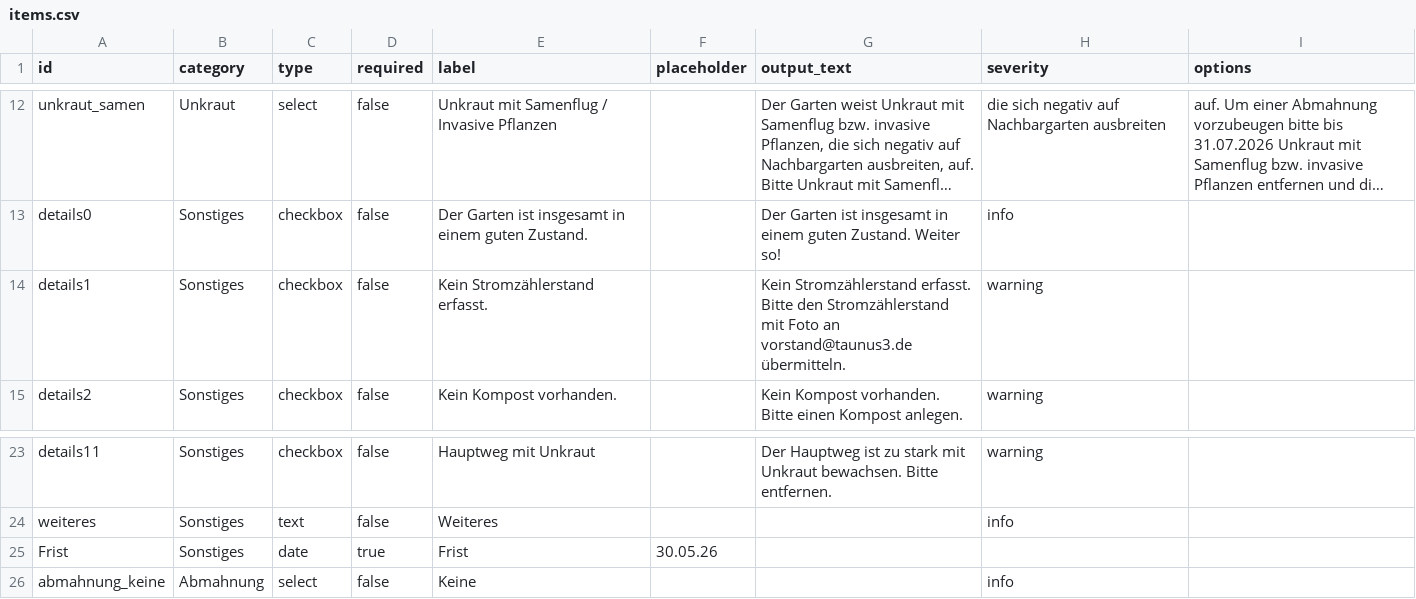
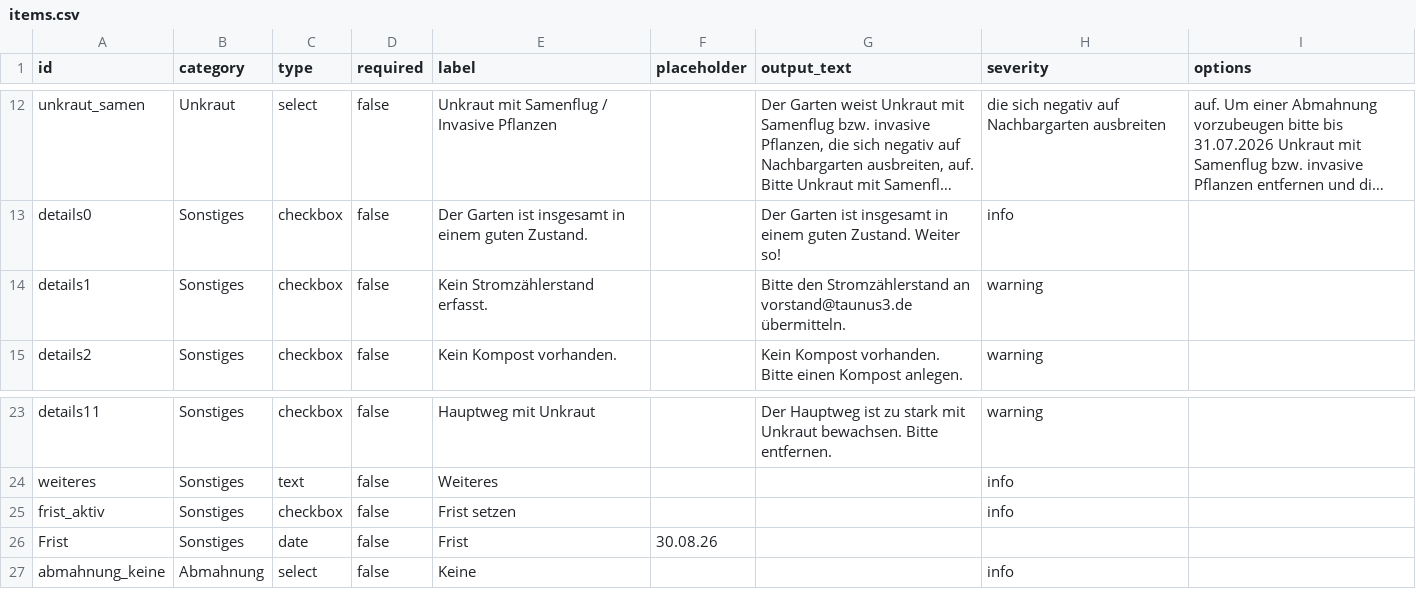
Before and after one commit to steff-sson/taunus3-gartenbegehung, a CSV file: static/items.csv, drawn as a sheet; only a part is shown, gaps mark what is left out; long unchanged cells end in …; addresses are those after the commit; the diff names each change by its address in the sheet, - before the commit and + after, or states it on an @@ line.

Commit message:
Frist optional via Checkbox, Strom-Hinweis-Text korrigiert, Header-info entfernt

```diff
--- a/static/items.csv
+++ b/static/items.csv
-G14 (output_text): Kein Stromzählerstand erfasst. Bitte den Stromzählerstand mit Foto an vorstand@taunus3.de…
+G14 (output_text): Bitte den Stromzählerstand an vorstand@taunus3.de…
+row 25: frist_aktiv | Sonstiges | checkbox | false | Frist setzen |  |  | info
-D26 (required): true
+D26 (required): false
-F26 (placeholder): 30.05.26
+F26 (placeholder): 30.08.26
```
Also changed, not shown: 10 other files.
